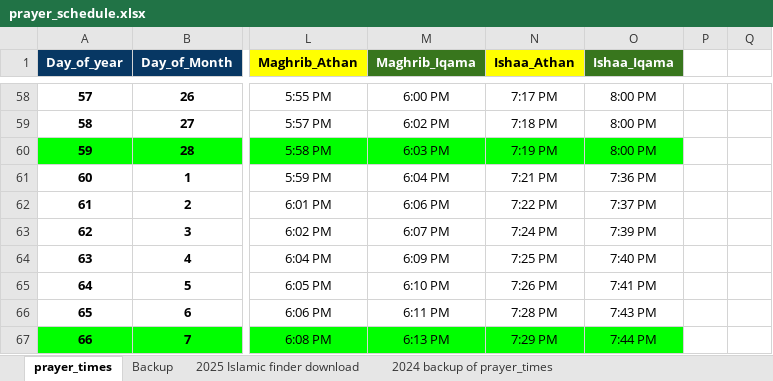
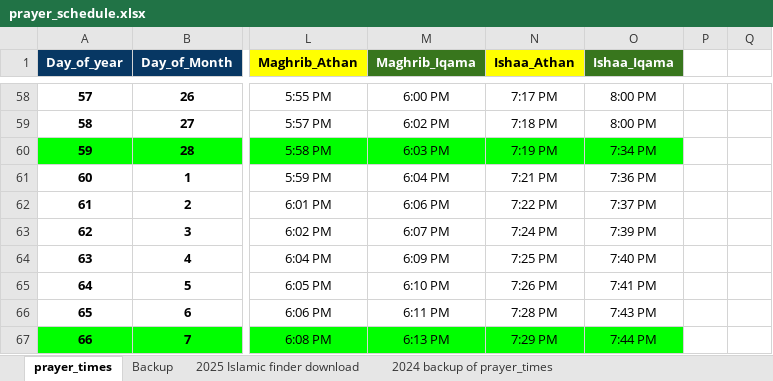
Before and after one commit to omariio1000/MasjidScreen, an Excel workbook: prayer_schedule.xlsx, sheet prayer_times, drawn as a sheet; only a part is shown, gaps mark what is left out; values as stored, in another font and other column widths than the file's, no borders; charts and pictures not drawn; the diff names each change by its address in the sheet, - before the commit and + after, or states it on an @@ line.

Commit message:
update prayer times

```diff
--- a/prayer_schedule.xlsx (sheet prayer_times)
+++ b/prayer_schedule.xlsx (sheet prayer_times)
-O60 (Ishaa_Iqama): 8:00 PM
+O60 (Ishaa_Iqama): 7:34 PM
```
